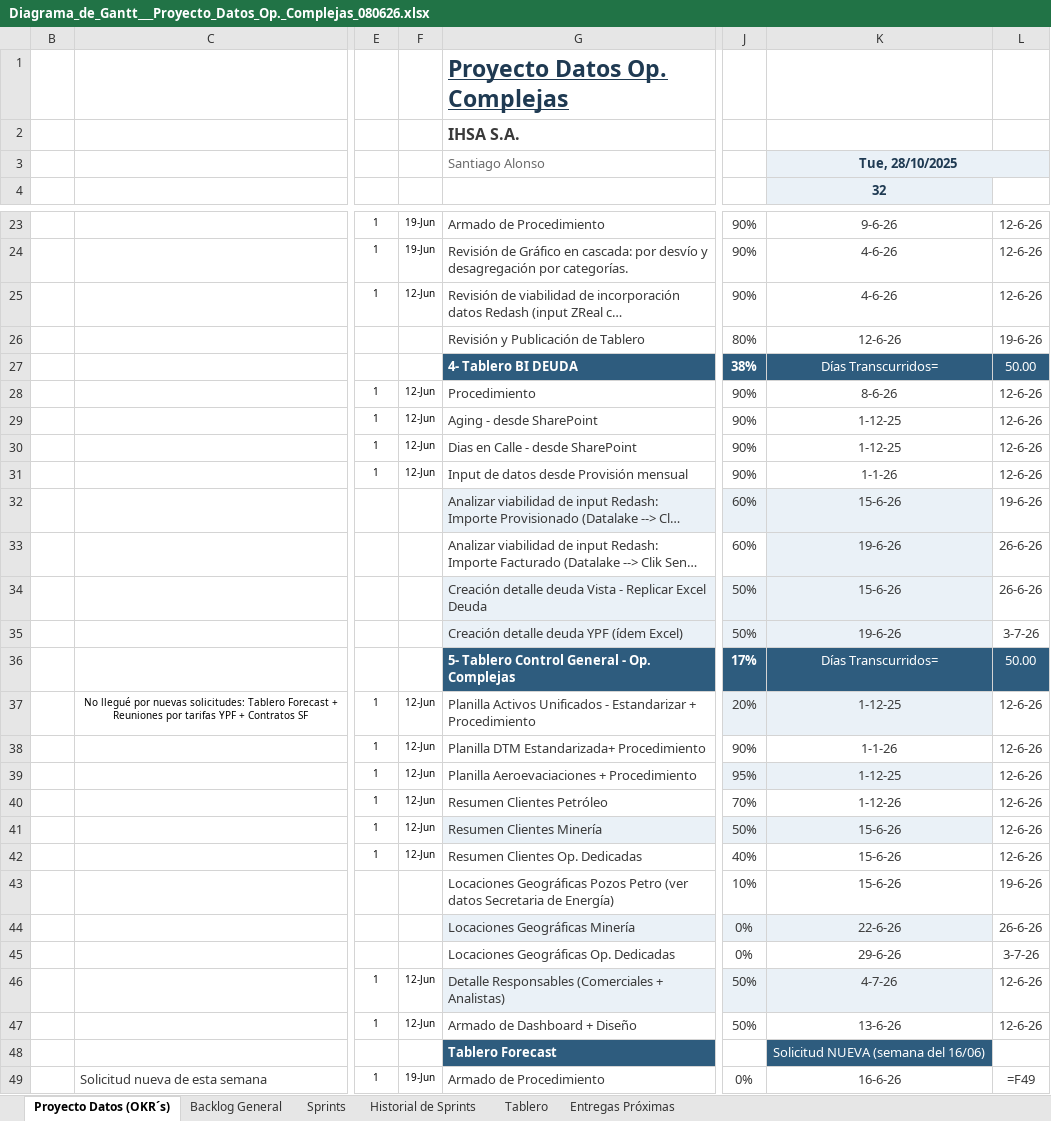
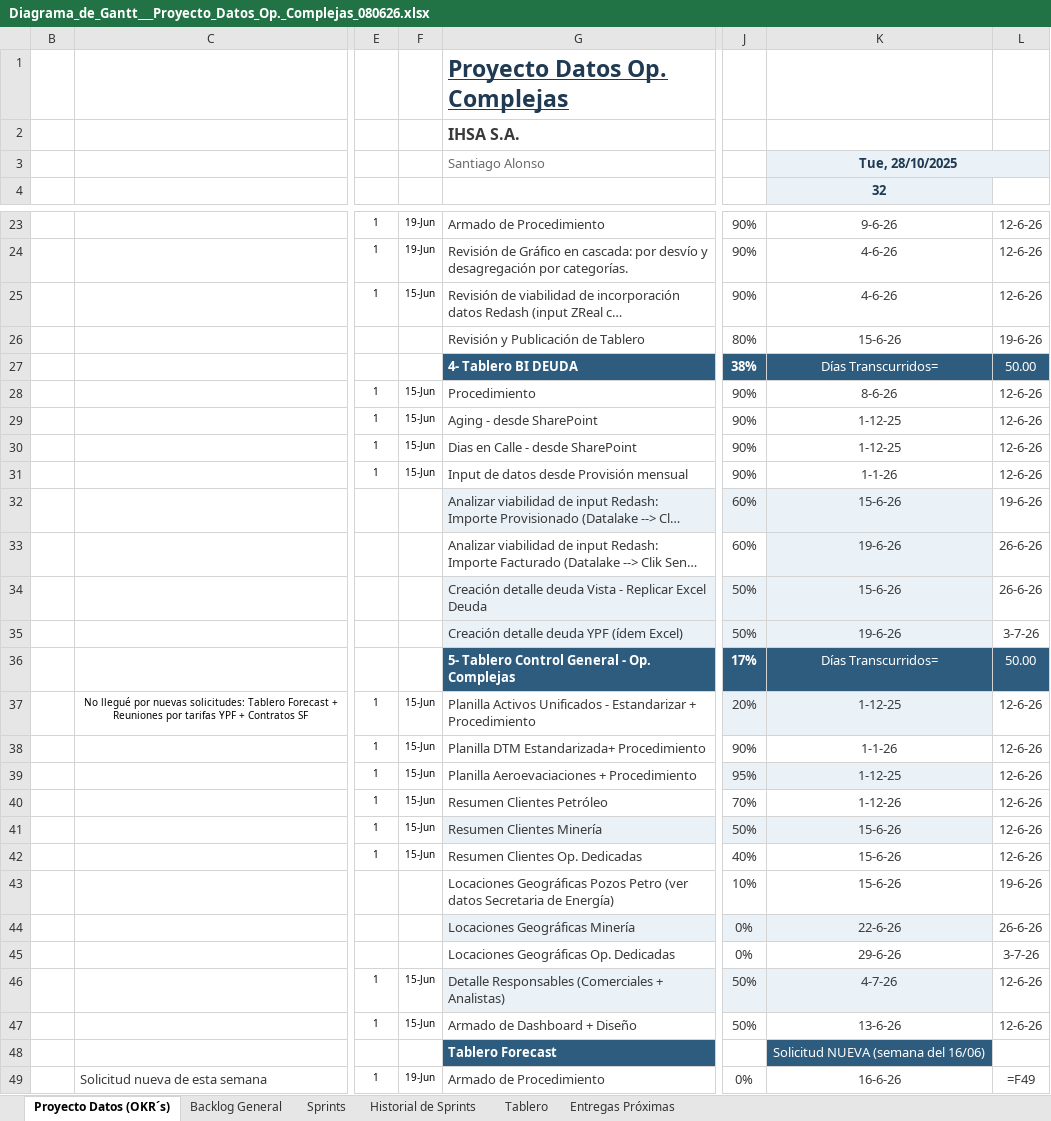
Before and after one commit to salonsodear-commits/Gantt_Op.Complejas, an Excel workbook: Diagrama_de_Gantt___Proyecto_Datos_Op._Complejas_080626.xlsx, sheet Proyecto Datos (OKR´s), drawn as a sheet; only a part is shown, gaps mark what is left out; long unchanged cells end in …; values as stored, in another font and other column widths than the file's, no borders; formulas without a stored value are shown as written; conditional formats not drawn; the diff names each change by its address in the sheet, - before the commit and + after, or states it on an @@ line.

```diff
--- a/Diagrama_de_Gantt___Proyecto_Datos_Op._Complejas_080626.xlsx (sheet Proyecto Datos (OKR´s))
+++ b/Diagrama_de_Gantt___Proyecto_Datos_Op._Complejas_080626.xlsx (sheet Proyecto Datos (OKR´s))
-F25: 12-Jun
+F25: 15-Jun
-K26 (32): 12-6-26
+K26 (32): 15-6-26
-F28:F31: 12-Jun
+F28:F31: 15-Jun
-F37:F42: 12-Jun
+F37:F42: 15-Jun
-F46:F47: 12-Jun
+F46:F47: 15-Jun
```
Also changed, not shown: Guia_Diagrama_de_Gantt.xlsx, 1 other file.
